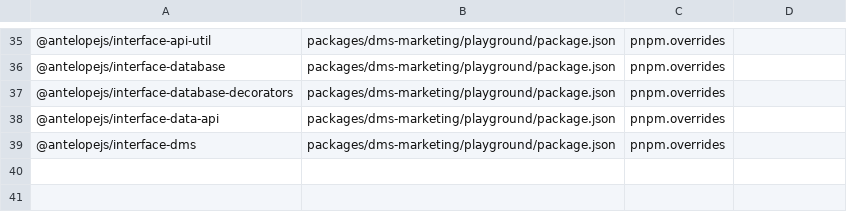
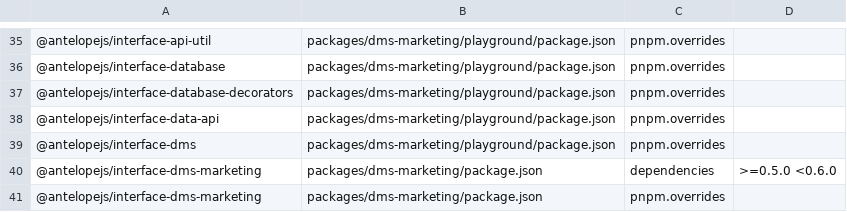
Before and after one commit to AntelopeJS/dms-marketing, a TSV file: .campaign/tgz/ranges.tsv, drawn as a sheet; only a part is shown, gaps mark what is left out.

Commit message:
feat(dms-marketing)!: build the module against the JSON event data type
Pins the interface-dms-marketing tarball built from the previous commit and takes JsonValue and JsonObject from it instead of declaring them twice.

```diff
--- a/.campaign/tgz/ranges.tsv
+++ b/.campaign/tgz/ranges.tsv
@@ -39 +39,3 @@
 @antelopejs/interface-dms	packages/dms-marketing/playground/package.json	pnpm.overrides	
+@antelopejs/interface-dms-marketing	packages/dms-marketing/package.json	dependencies	>=0.5.0 <0.6.0
+@antelopejs/interface-dms-marketing	packages/dms-marketing/package.json	pnpm.overrides	
```
Also changed, not shown: 6 other files.
